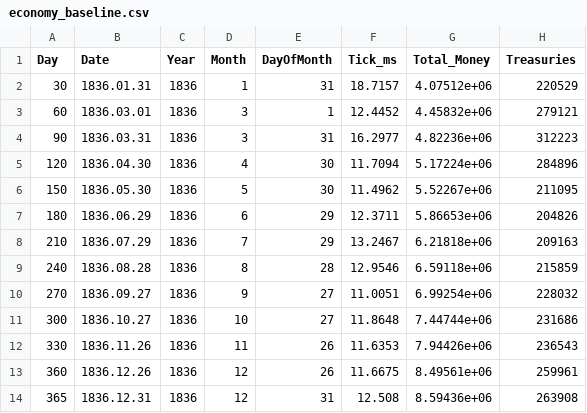
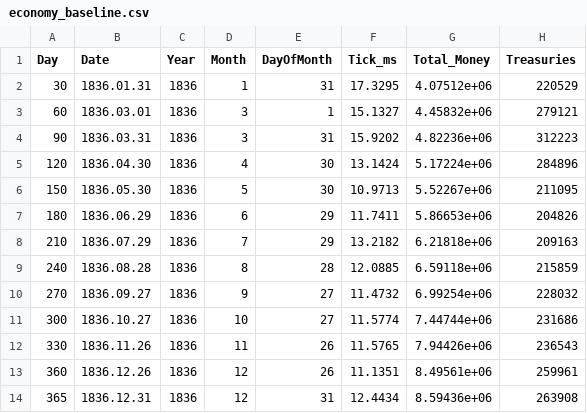
Before and after one commit to W67oo/Victoria-II-Android, a CSV file: economy_baseline.csv, drawn as a sheet; only a part is shown; the diff names each change by its address in the sheet, - before the commit and + after, or states it on an @@ line.

```diff
--- a/economy_baseline.csv
+++ b/economy_baseline.csv
-F2 (Tick_ms): 18.7157
+F2 (Tick_ms): 17.3295
-F3 (Tick_ms): 12.4452
+F3 (Tick_ms): 15.1327
-F4 (Tick_ms): 16.2977
+F4 (Tick_ms): 15.9202
-F5 (Tick_ms): 11.7094
+F5 (Tick_ms): 13.1424
-F6 (Tick_ms): 11.4962
+F6 (Tick_ms): 10.9713
-F7 (Tick_ms): 12.3711
+F7 (Tick_ms): 11.7411
-F8 (Tick_ms): 13.2467
+F8 (Tick_ms): 13.2182
-F9 (Tick_ms): 12.9546
+F9 (Tick_ms): 12.0885
-F10 (Tick_ms): 11.0051
+F10 (Tick_ms): 11.4732
-F11 (Tick_ms): 11.8648
+F11 (Tick_ms): 11.5774
-F12 (Tick_ms): 11.6353
+F12 (Tick_ms): 11.5765
-F13 (Tick_ms): 11.6675
+F13 (Tick_ms): 11.1351
-F14 (Tick_ms): 12.508
+F14 (Tick_ms): 12.4434
```
Also changed, not shown: src/engine/assets/localisation/en-US/alice.csv, src/engine/assets/localisation/zh-CN/alice.csv, 1 other file.
